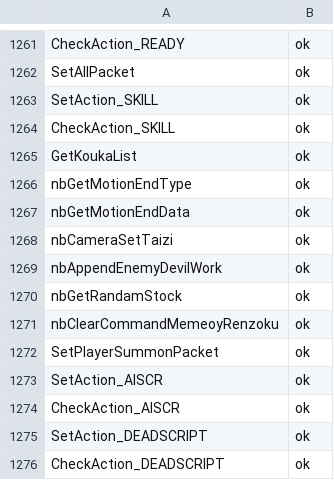
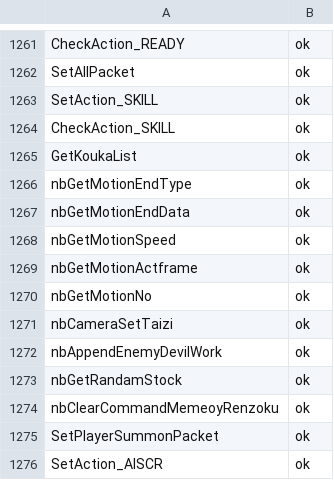
Before and after one commit to coregee/dds_recomp, a TSV file: nocturne/reference/verification/us.tsv, drawn as a sheet; only a part is shown, gaps mark what is left out; the shorter side is filled out with more unchanged rows; the diff names each change by its address in the sheet, - before the commit and + after, or states it on an @@ line.

```diff
--- a/nocturne/reference/verification/us.tsv
+++ b/nocturne/reference/verification/us.tsv
+row 1268: nbGetMotionSpeed | ok
+row 1269: nbGetMotionActframe | ok
+row 1270: nbGetMotionNo | ok
```
Also changed, not shown: nocturne/reference/function-map.tsv, nocturne/reference/verification/hardtype.tsv, 15 other files.
